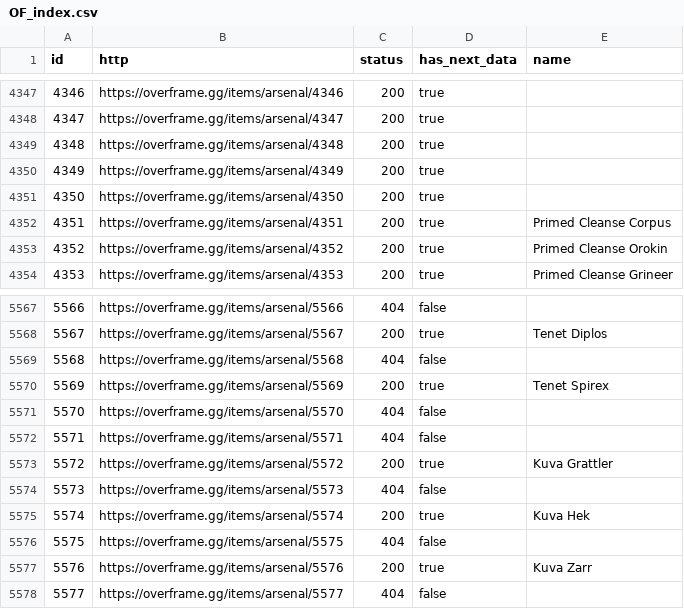
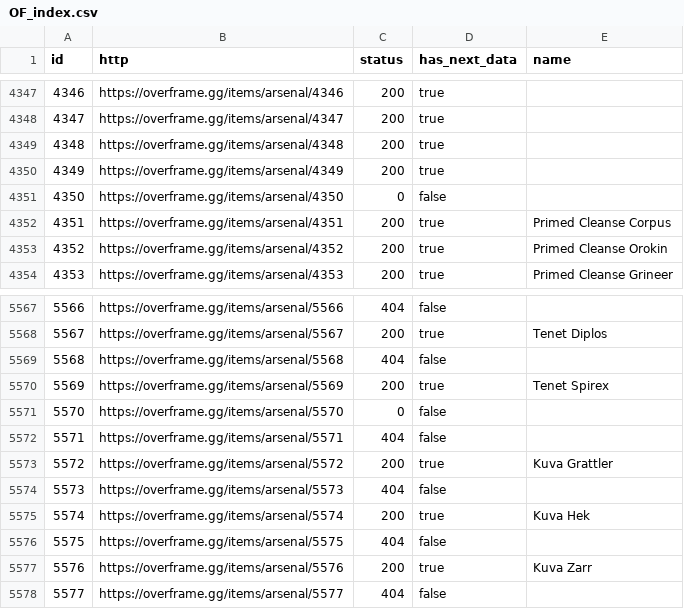
Before and after one commit to CephalonWodan/Cephalon-Wodan, a CSV file: data/overframe/OF_index.csv, drawn as a sheet; only a part is shown, gaps mark what is left out.

```diff
--- a/data/overframe/OF_index.csv
+++ b/data/overframe/OF_index.csv
@@ -4350,3 +4350,3 @@ id,http,status,has_next_data,name
 4349,https://overframe.gg/items/arsenal/4349,200,true,
-4350,https://overframe.gg/items/arsenal/4350,200,true,
+4350,https://overframe.gg/items/arsenal/4350,0,false,
 4351,https://overframe.gg/items/arsenal/4351,200,true,Primed Cleanse Corpus
@@ -5570,3 +5570,3 @@ id,http,status,has_next_data,name
 5569,https://overframe.gg/items/arsenal/5569,200,true,Tenet Spirex
-5570,https://overframe.gg/items/arsenal/5570,404,false,
+5570,https://overframe.gg/items/arsenal/5570,0,false,
 5571,https://overframe.gg/items/arsenal/5571,404,false,
```
